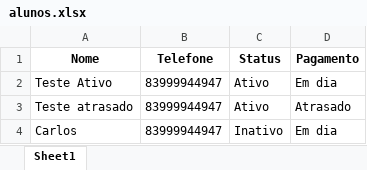
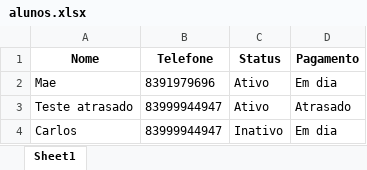
Before and after one commit to amanda-mattos-pb/my-codes, an Excel workbook: mensagem_whatsapp/alunos.xlsx, sheet Sheet1, drawn as a sheet; values as stored, in another font and other column widths than the file's, no borders; the diff names each change by its address in the sheet, - before the commit and + after, or states it on an @@ line.

Commit message:
Update alunos.xlsx

```diff
--- a/mensagem_whatsapp/alunos.xlsx (sheet Sheet1)
+++ b/mensagem_whatsapp/alunos.xlsx (sheet Sheet1)
-A2 (Nome): Teste Ativo
+A2 (Nome): Mae
-B2 (Telefone): 83999944947
+B2 (Telefone): 8391979696
```
